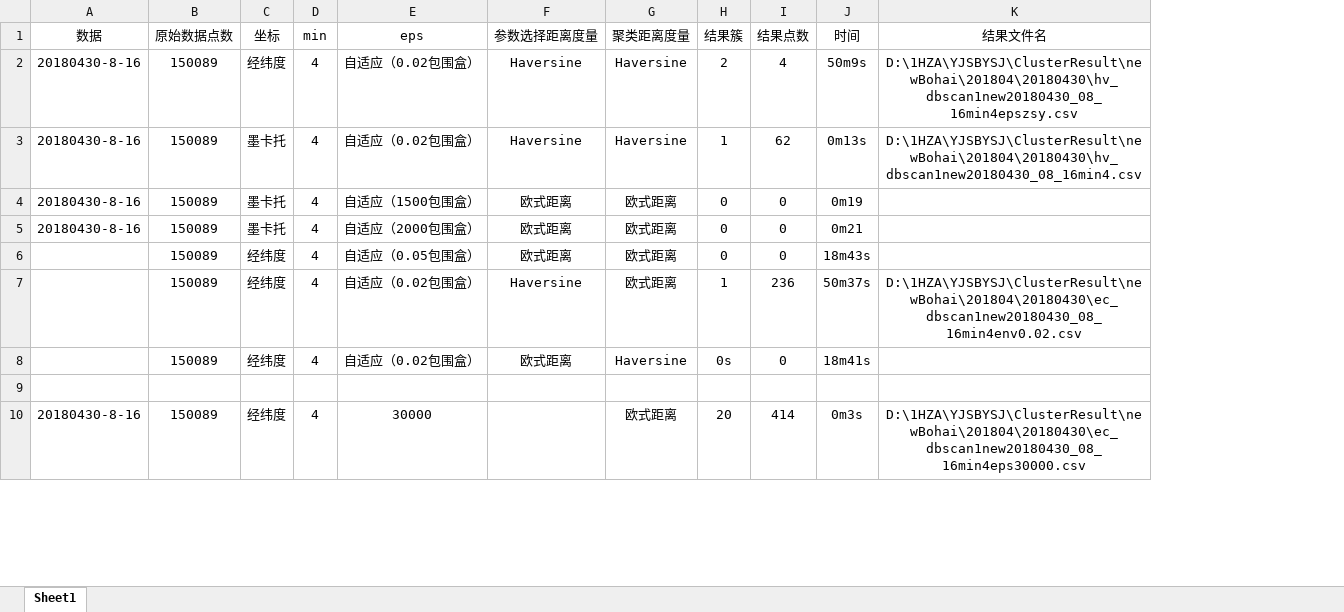
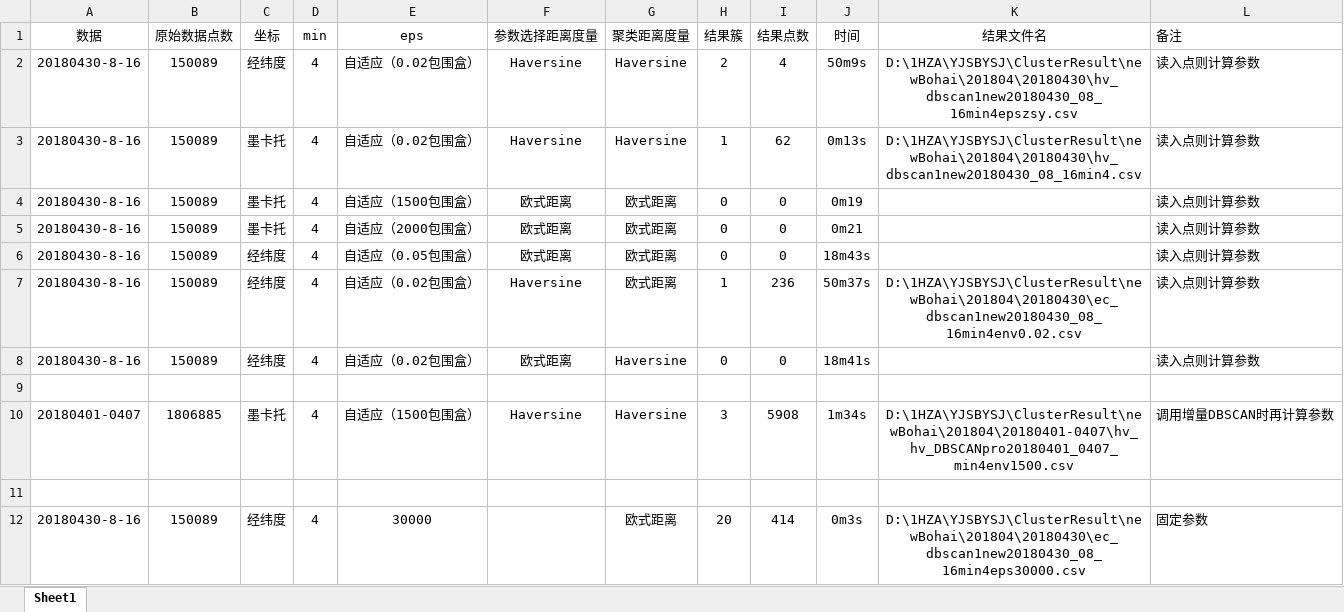
Before and after one commit to AustinHza/IncreDBSCANpro, an Excel workbook: result/结果记录与备注.xlsx, sheet Sheet1, drawn as a sheet; only a part is shown; values as stored, in another font and other column widths than the file's, no borders; the diff names each change by its address in the sheet, - before the commit and + after, or states it on an @@ line.

```diff
--- a/result/结果记录与备注.xlsx (sheet Sheet1)
+++ b/result/结果记录与备注.xlsx (sheet Sheet1)
+column L (备注), rows 2-8: all 读入点则计算参数; row 12: 固定参数
-A6:A8 (数据): (empty)
+A6:A8 (数据): 20180430-8-16
-H8 (结果簇): 0s
+H8 (结果簇): 0
+row 9: (empty)
+row 10: 20180401-0407 | 1806885 | 墨卡托 | 4 | 自适应（1500包围盒） | Haversine | Haversine | 3 | 5908 | 1m34s | D:\1HZA\YJSBYSJ\ClusterResult\newBohai\201804\20180401-0407\hv_hv_DBSCANpro20180401_0407_min4env1500.csv | 调用增量DBSCAN时再计算参数
```
Also changed, not shown: 8 other files.
